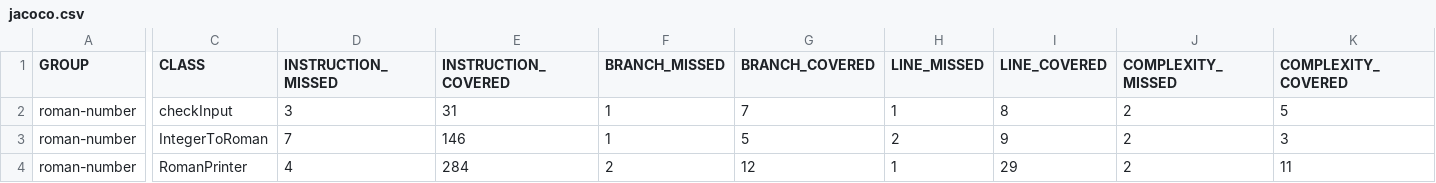
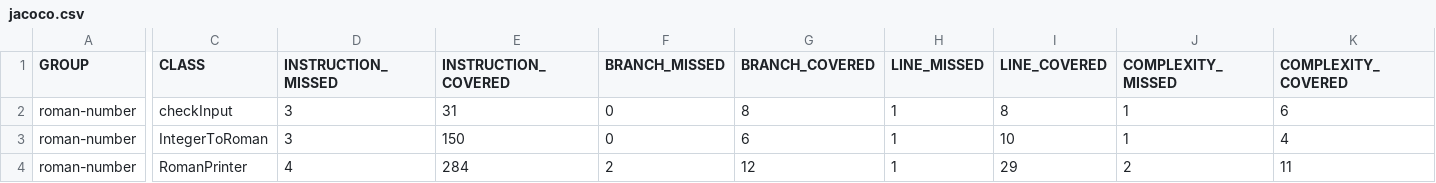
Before and after one commit to Suerto/Assignment2, a CSV file: roman-number/target/site/jacoco/jacoco.csv, drawn as a sheet; only a part is shown, gaps mark what is left out; the diff names each change by its address in the sheet, - before the commit and + after, or states it on an @@ line.

Commit message:
Aggiunti nuovi test a testRomanPrinter

```diff
--- a/roman-number/target/site/jacoco/jacoco.csv
+++ b/roman-number/target/site/jacoco/jacoco.csv
-F2:F3 (BRANCH_MISSED): 1
+F2:F3 (BRANCH_MISSED): 0
-G2 (BRANCH_COVERED): 7
+G2 (BRANCH_COVERED): 8
-J2:J3 (COMPLEXITY_MISSED): 2
+J2:J3 (COMPLEXITY_MISSED): 1
-K2 (COMPLEXITY_COVERED): 5
+K2 (COMPLEXITY_COVERED): 6
-D3 (INSTRUCTION_MISSED): 7
+D3 (INSTRUCTION_MISSED): 3
-E3 (INSTRUCTION_COVERED): 146
+E3 (INSTRUCTION_COVERED): 150
-G3 (BRANCH_COVERED): 5
+G3 (BRANCH_COVERED): 6
-H3 (LINE_MISSED): 2
+H3 (LINE_MISSED): 1
-I3 (LINE_COVERED): 9
+I3 (LINE_COVERED): 10
-K3 (COMPLEXITY_COVERED): 3
+K3 (COMPLEXITY_COVERED): 4
```
Also changed, not shown: 31 other files.
